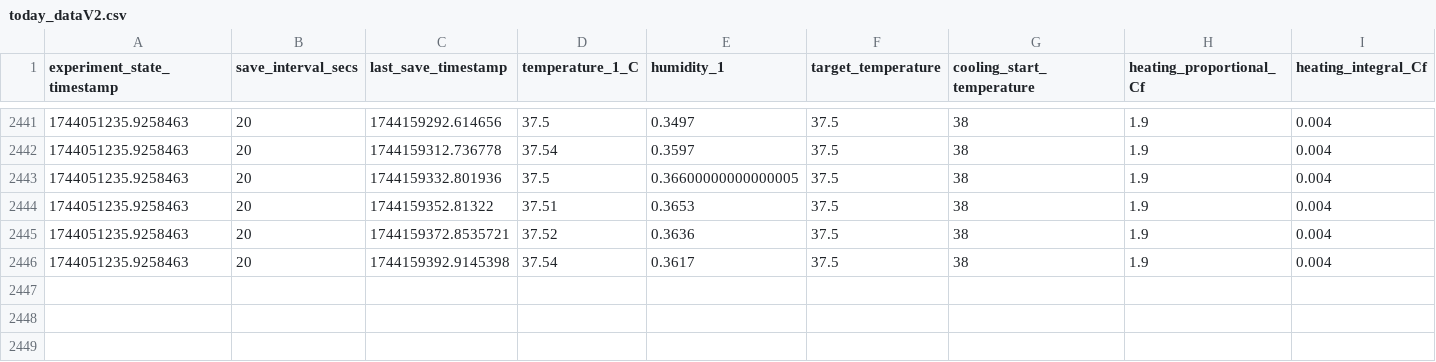
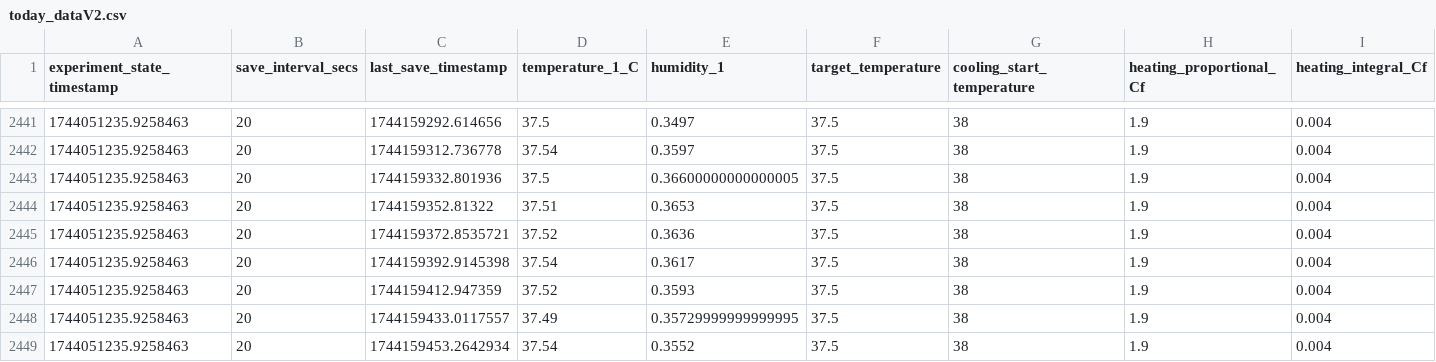
Before and after one commit to cjchandler/incubator, a CSV file: incubator/today_dataV2.csv, drawn as a sheet; only a part is shown, gaps mark what is left out; rows hold the shown columns only; the diff names each change by its address in the sheet, - before the commit and + after, or states it on an @@ line.

```diff
--- a/incubator/today_dataV2.csv
+++ b/incubator/today_dataV2.csv
+row 2447: 1744051235.9258463 | 20 | 1744159412.947359 | 37.52 | 0.3593 | 37.5 | 38 | 1.9 | 0.004
+row 2448: 1744051235.9258463 | 20 | 1744159433.0117557 | 37.49 | 0.35729999999999995 | 37.5 | 38 | 1.9 | 0.004
+row 2449: 1744051235.9258463 | 20 | 1744159453.2642934 | 37.54 | 0.3552 | 37.5 | 38 | 1.9 | 0.004
```
Also changed, not shown: incubator/today_dataV4.csv.
